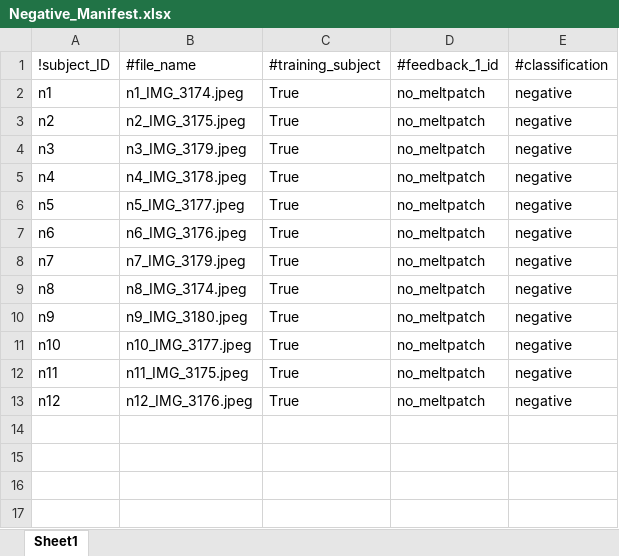
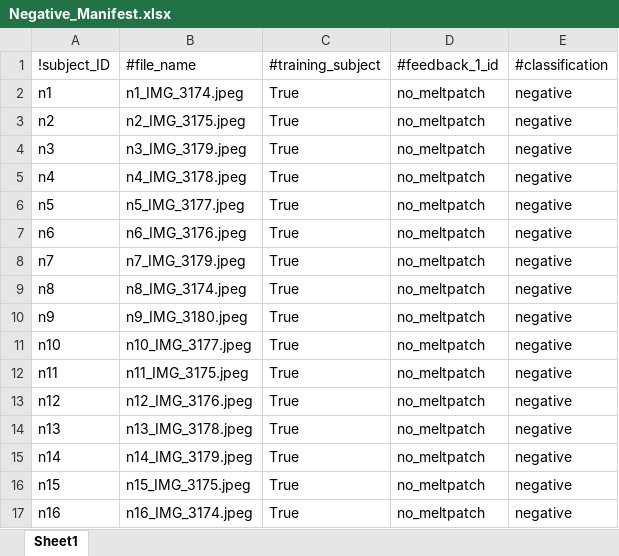
Before and after one commit to d-kessler/Macro-Citizen-Science, an Excel workbook: manifests/Negative_Manifest.xlsx, sheet Sheet1, drawn as a sheet; values as stored, in another font and other column widths than the file's, no borders; the diff names each change by its address in the sheet, - before the commit and + after, or states it on an @@ line.

```diff
--- a/manifests/Negative_Manifest.xlsx (sheet Sheet1)
+++ b/manifests/Negative_Manifest.xlsx (sheet Sheet1)
+row 14: n13 | n13_IMG_3178.jpeg | True | no_meltpatch | negative
+row 15: n14 | n14_IMG_3179.jpeg | True | no_meltpatch | negative
+row 16: n15 | n15_IMG_3175.jpeg | True | no_meltpatch | negative
+row 17: n16 | n16_IMG_3174.jpeg | True | no_meltpatch | negative
```
Also changed, not shown: manifests/Experiment_Manifest.xlsx, manifests/Simulation_Manifest.xlsx.
